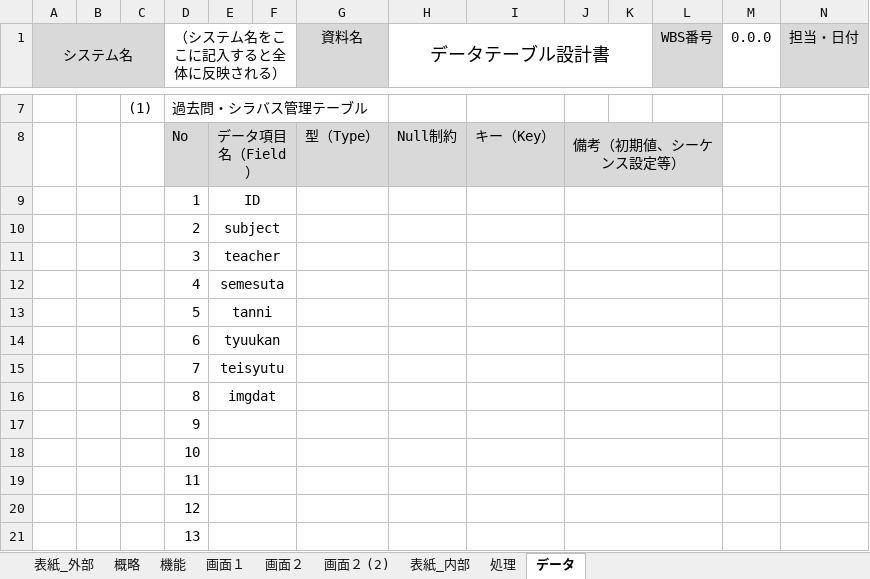
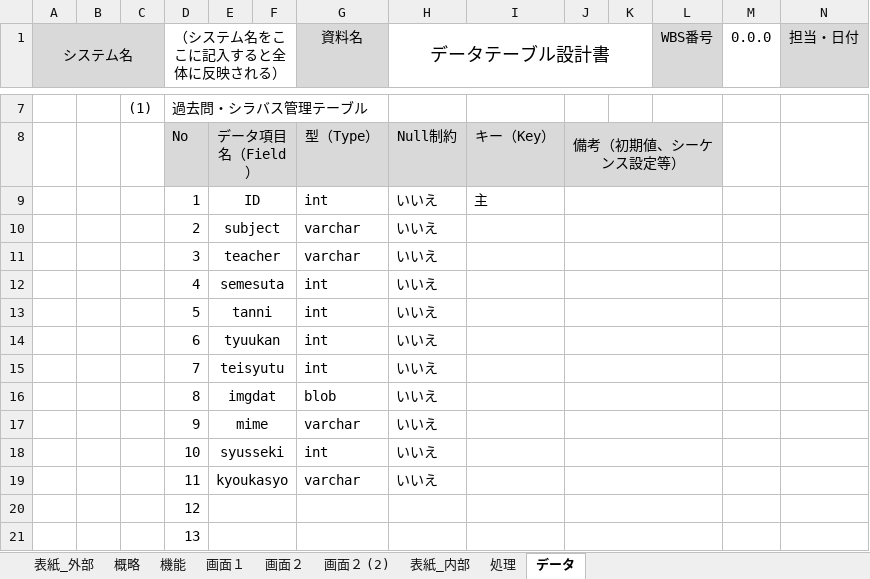
Before and after one commit to kazukiyoshida96/PM-, an Excel workbook: 完成体を入れろ/PM演習_設計書_赤岡.xlsx, sheet データ, drawn as a sheet; only a part is shown, gaps mark what is left out; values as stored, in another font and other column widths than the file's, no borders; removed rows and columns are numbered as before the commit, all else as after; rows hold the shown columns only; the diff names each change by its address in the sheet, - before the commit and + after, or states it on an @@ line.

Commit message:
外部、内部終了。外部はkのやつぱくって

```diff
--- a/完成体を入れろ/PM演習_設計書_赤岡.xlsx (sheet データ)
+++ b/完成体を入れろ/PM演習_設計書_赤岡.xlsx (sheet データ)
-row 9:  |  |  | 1 | ID
-row 10:  |  |  | 2 | subject
-row 11:  |  |  | 3 | teacher
-row 12:  |  |  | 4 | semesuta
-row 13:  |  |  | 5 | tanni
-row 14:  |  |  | 6 | tyuukan
-row 15:  |  |  | 7 | teisyutu
-row 16:  |  |  | 8 | imgdat
-row 17:  |  |  | 9
-row 18:  |  |  | 10
-row 19:  |  |  | 11
+row 9:  |  |  | 1 | ID |  | int | いいえ | 主
+row 10:  |  |  | 2 | subject |  | varchar | いいえ
+row 11:  |  |  | 3 | teacher |  | varchar | いいえ
+row 12:  |  |  | 4 | semesuta |  | int | いいえ
+row 13:  |  |  | 5 | tanni |  | int | いいえ
+row 14:  |  |  | 6 | tyuukan |  | int | いいえ
+row 15:  |  |  | 7 | teisyutu |  | int | いいえ
+row 16:  |  |  | 8 | imgdat |  | blob | いいえ
+row 17:  |  |  | 9 | mime |  | varchar | いいえ
+row 18:  |  |  | 10 | syusseki |  | int | いいえ
+row 19:  |  |  | 11 | kyoukasyo |  | varchar | いいえ
```
Also changed, not shown: sheet 処理.
